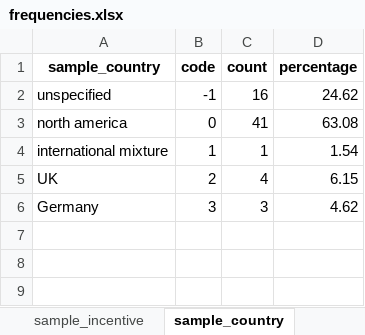
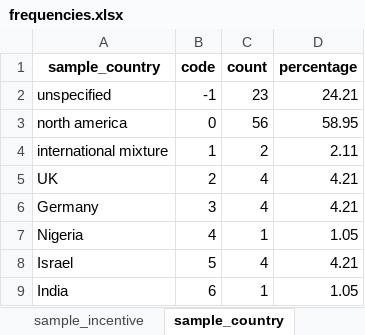
Before and after one commit to cory-moore/careless_response_meta_analysis, an Excel workbook: results/frequencies.xlsx, sheet sample_country, drawn as a sheet; values as stored, in another font and other column widths than the file's, no borders; the diff names each change by its address in the sheet, - before the commit and + after, or states it on an @@ line.

```diff
--- a/results/frequencies.xlsx (sheet sample_country)
+++ b/results/frequencies.xlsx (sheet sample_country)
-C2 (count): 16
+C2 (count): 23
-D2 (percentage): 24.62
+D2 (percentage): 24.21
-C3 (count): 41
+C3 (count): 56
-D3 (percentage): 63.08
+D3 (percentage): 58.95
-C4 (count): 1
+C4 (count): 2
-D4 (percentage): 1.54
+D4 (percentage): 2.11
-D5 (percentage): 6.15
+D5 (percentage): 4.21
-C6 (count): 3
+C6 (count): 4
-D6 (percentage): 4.62
+D6 (percentage): 4.21
+row 7: Nigeria | 4 | 1 | 1.05
+row 8: Israel | 5 | 4 | 4.21
+row 9: India | 6 | 1 | 1.05
```
Also changed, not shown: sheet cr_method, sheet sample_source, sheet cr_type, sheet sample_method, sheet sample_incentive, sheet sample_recruitment, 7 more sheets, results/proportions.xlsx, 3 other files.
